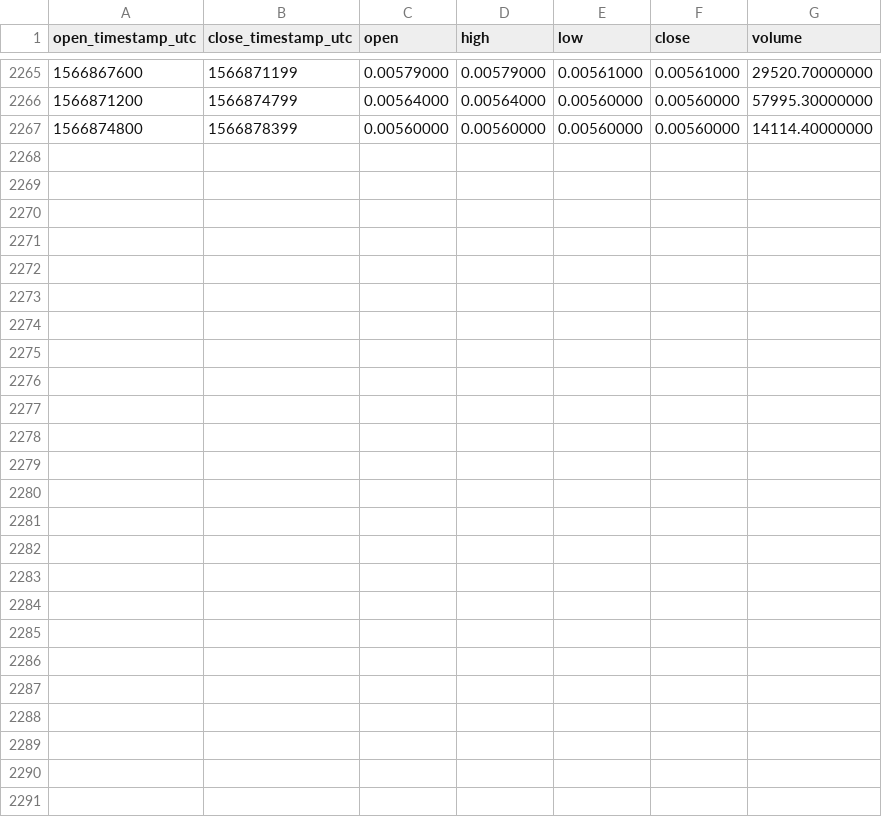
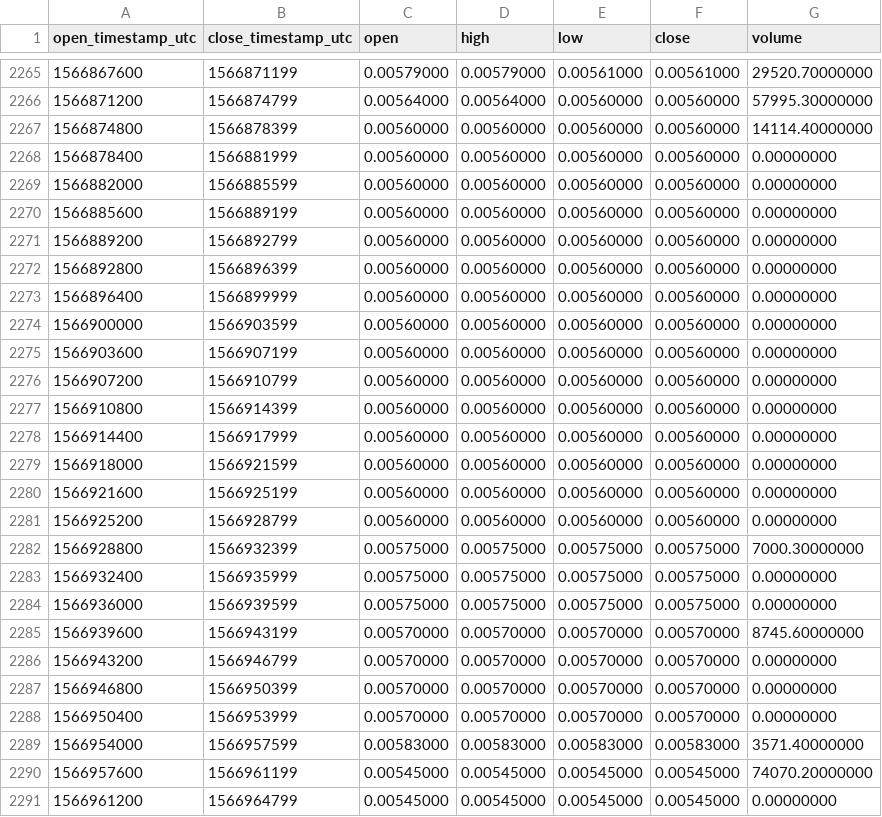
Before and after one commit to cryptobigbro/binance-TFUELTUSD, a CSV file: binance-TFUELTUSD-1h.csv, drawn as a sheet; only a part is shown, gaps mark what is left out; the diff names each change by its address in the sheet, - before the commit and + after, or states it on an @@ line.

Commit message:
Update OHLCV data.

```diff
--- a/binance-TFUELTUSD-1h.csv
+++ b/binance-TFUELTUSD-1h.csv
+row 2268: 1566878400 | 1566881999 | 0.00560000 | 0.00560000 | 0.00560000 | 0.00560000 | 0.00000000
+row 2269: 1566882000 | 1566885599 | 0.00560000 | 0.00560000 | 0.00560000 | 0.00560000 | 0.00000000
+row 2270: 1566885600 | 1566889199 | 0.00560000 | 0.00560000 | 0.00560000 | 0.00560000 | 0.00000000
+row 2271: 1566889200 | 1566892799 | 0.00560000 | 0.00560000 | 0.00560000 | 0.00560000 | 0.00000000
+row 2272: 1566892800 | 1566896399 | 0.00560000 | 0.00560000 | 0.00560000 | 0.00560000 | 0.00000000
+row 2273: 1566896400 | 1566899999 | 0.00560000 | 0.00560000 | 0.00560000 | 0.00560000 | 0.00000000
+row 2274: 1566900000 | 1566903599 | 0.00560000 | 0.00560000 | 0.00560000 | 0.00560000 | 0.00000000
+row 2275: 1566903600 | 1566907199 | 0.00560000 | 0.00560000 | 0.00560000 | 0.00560000 | 0.00000000
+row 2276: 1566907200 | 1566910799 | 0.00560000 | 0.00560000 | 0.00560000 | 0.00560000 | 0.00000000
+row 2277: 1566910800 | 1566914399 | 0.00560000 | 0.00560000 | 0.00560000 | 0.00560000 | 0.00000000
+row 2278: 1566914400 | 1566917999 | 0.00560000 | 0.00560000 | 0.00560000 | 0.00560000 | 0.00000000
+row 2279: 1566918000 | 1566921599 | 0.00560000 | 0.00560000 | 0.00560000 | 0.00560000 | 0.00000000
+row 2280: 1566921600 | 1566925199 | 0.00560000 | 0.00560000 | 0.00560000 | 0.00560000 | 0.00000000
+row 2281: 1566925200 | 1566928799 | 0.00560000 | 0.00560000 | 0.00560000 | 0.00560000 | 0.00000000
+row 2282: 1566928800 | 1566932399 | 0.00575000 | 0.00575000 | 0.00575000 | 0.00575000 | 7000.30000000
+row 2283: 1566932400 | 1566935999 | 0.00575000 | 0.00575000 | 0.00575000 | 0.00575000 | 0.00000000
+row 2284: 1566936000 | 1566939599 | 0.00575000 | 0.00575000 | 0.00575000 | 0.00575000 | 0.00000000
+row 2285: 1566939600 | 1566943199 | 0.00570000 | 0.00570000 | 0.00570000 | 0.00570000 | 8745.60000000
+row 2286: 1566943200 | 1566946799 | 0.00570000 | 0.00570000 | 0.00570000 | 0.00570000 | 0.00000000
+row 2287: 1566946800 | 1566950399 | 0.00570000 | 0.00570000 | 0.00570000 | 0.00570000 | 0.00000000
+row 2288: 1566950400 | 1566953999 | 0.00570000 | 0.00570000 | 0.00570000 | 0.00570000 | 0.00000000
+row 2289: 1566954000 | 1566957599 | 0.00583000 | 0.00583000 | 0.00583000 | 0.00583000 | 3571.40000000
+row 2290: 1566957600 | 1566961199 | 0.00545000 | 0.00545000 | 0.00545000 | 0.00545000 | 74070.20000000
+row 2291: 1566961200 | 1566964799 | 0.00545000 | 0.00545000 | 0.00545000 | 0.00545000 | 0.00000000
```
Also changed, not shown: binance-TFUELTUSD-1d.csv.
